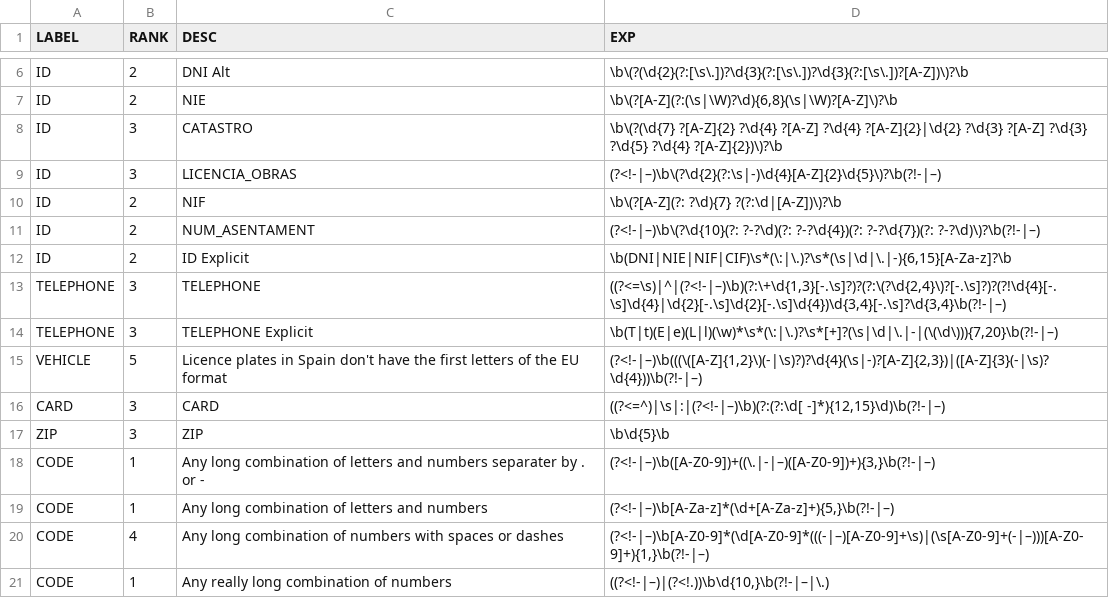
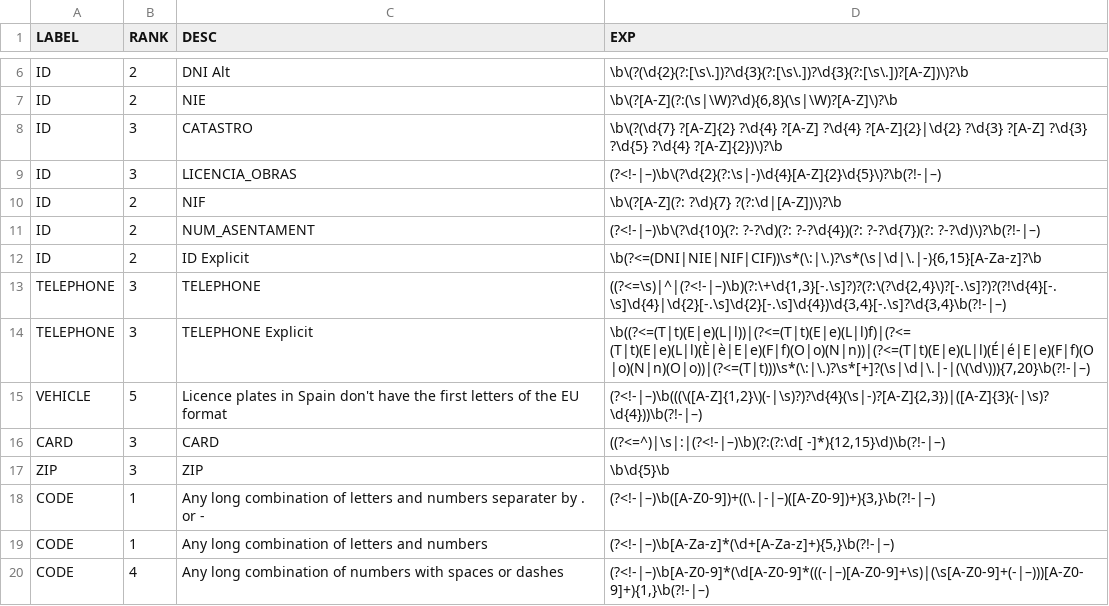
Before and after one commit to gplsi/AnonymizationPipeline, a CSV file: data/regex_definition_new.csv, drawn as a sheet; only a part is shown, gaps mark what is left out; the shorter side is filled out with more unchanged rows.

Commit message:
Improve new regex definition
Update ID and Telephone regexes to avoid eating look-behing (better for intelligent method of annonimization).

```diff
--- a/data/regex_definition_new.csv
+++ b/data/regex_definition_new.csv
@@ -11,5 +11,5 @@ LABEL,RANK,DESC,EXP
 "ID",2,"NUM_ASENTAMENT","(?<!-|–)\b\(?\d{10}(?: ?-?\d)(?: ?-?\d{4})(?: ?-?\d{7})(?: ?-?\d)\)?\b(?!-|–)"
-"ID",2,"ID Explicit","\b(DNI|NIE|NIF|CIF)\s*(\:|\.)?\s*(\s|\d|\.|-){6,15}[A-Za-z]?\b"
+"ID",2,"ID Explicit","\b(?<=(DNI|NIE|NIF|CIF))\s*(\:|\.)?\s*(\s|\d|\.|-){6,15}[A-Za-z]?\b"
 "TELEPHONE",3,"TELEPHONE","((?<=\s)|^|(?<!-|–)\b)(?:\+\d{1,3}[-.\s]?)?(?:\(?\d{2,4}\)?[-.\s]?)?(?!\d{4}[-.\s]\d{4}|\d{2}[-.\s]\d{2}[-.\s]\d{4})\d{3,4}[-.\s]?\d{3,4}\b(?!-|–)"
-"TELEPHONE",3,"TELEPHONE Explicit","\b(T|t)(E|e)(L|l)(\w)*\s*(\:|\.)?\s*[+]?(\s|\d|\.|-|(\(\d\))){7,20}\b(?!-|–)"
+"TELEPHONE",3,"TELEPHONE Explicit","\b((?<=(T|t)(E|e)(L|l))|(?<=(T|t)(E|e)(L|l)f)|(?<=(T|t)(E|e)(L|l)(È|è|E|e)(F|f)(O|o)(N|n))|(?<=(T|t)(E|e)(L|l)(É|é|E|e)(F|f)(O|o)(N|n)(O|o))|(?<=(T|t)))\s*(\:|\.)?\s*[+]?(\s|\d|\.|-|(\(\d\))){7,20}\b(?!-|–)"
 "VEHICLE",5,"Licence plates in Spain don't have the first letters of the EU format","(?<!-|–)\b(((\([A-Z]{1,2}\)(-|\s)?)?\d{4}(\s|-)?[A-Z]{2,3})|([A-Z]{3}(-|\s)?\d{4}))\b(?!-|–)"
```
Also changed, not shown: 1 other file.
